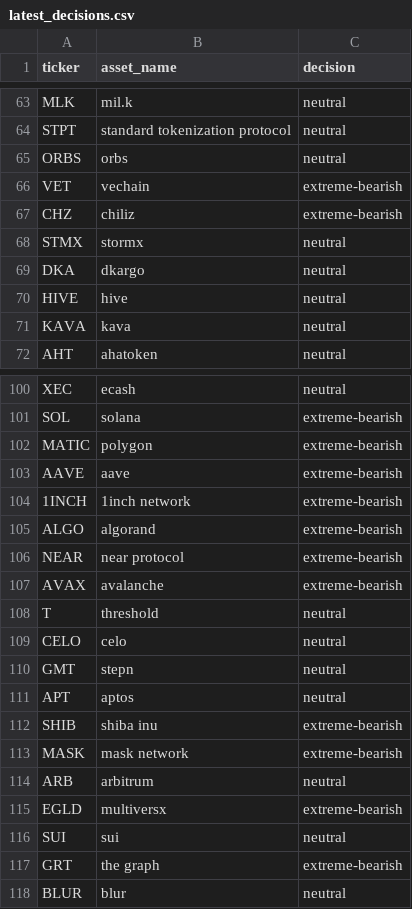
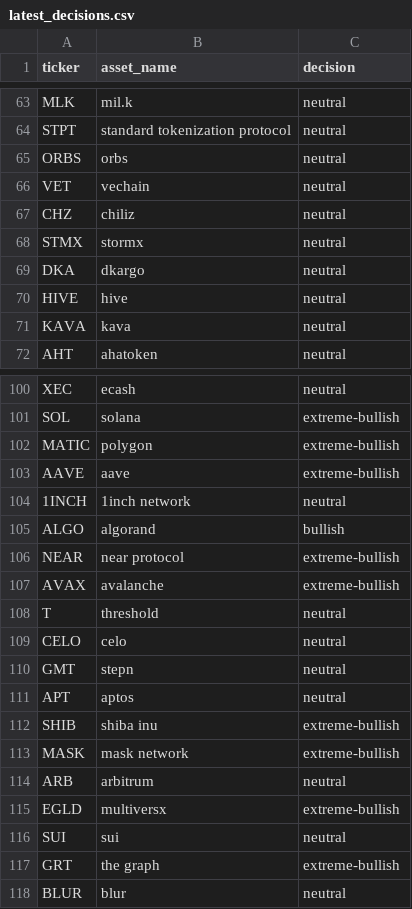
Before and after one commit to yijisuk/ATP, a CSV file: data_storage/latest_decisions.csv, drawn as a sheet; only a part is shown, gaps mark what is left out; the diff covers the shown part only; the diff names each change by its address in the sheet, - before the commit and + after, or states it on an @@ line.

```diff
--- a/data_storage/latest_decisions.csv
+++ b/data_storage/latest_decisions.csv
-C66:C67 (decision): extreme-bearish
+C66:C67 (decision): neutral
-C101:C103 (decision): extreme-bearish
+C101:C103 (decision): extreme-bullish
-C104 (decision): extreme-bearish
+C104 (decision): neutral
-C105 (decision): extreme-bearish
+C105 (decision): bullish
-C106:C107 (decision): extreme-bearish
+C106:C107 (decision): extreme-bullish
-C112:C113 (decision): extreme-bearish
+C112:C113 (decision): extreme-bullish
-C115 (decision): extreme-bearish
+C115 (decision): extreme-bullish
-C117 (decision): extreme-bearish
+C117 (decision): extreme-bullish
```
Also changed, not shown: 40 edited cells elsewhere in this file, 5 other files.
